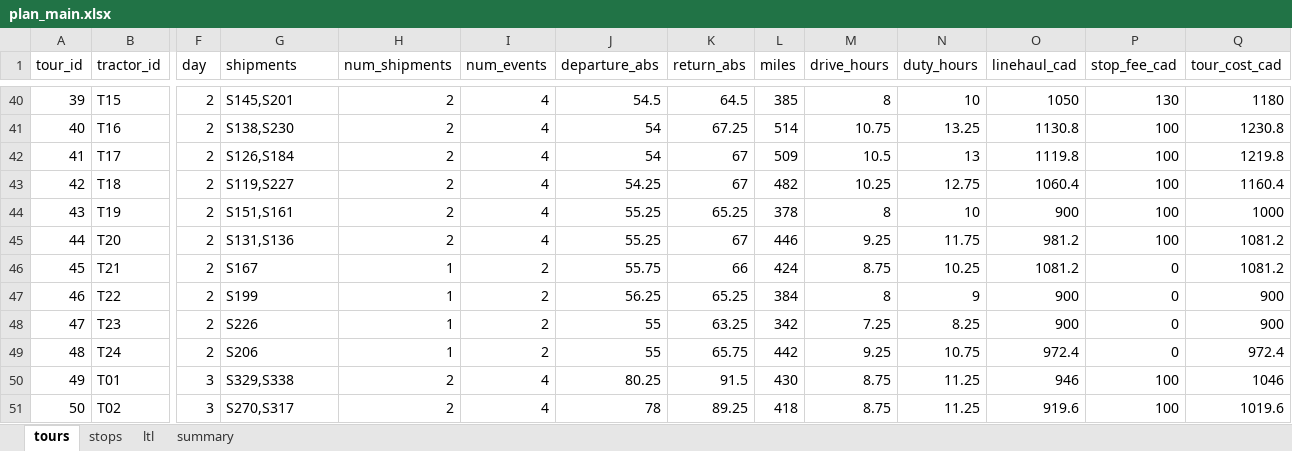
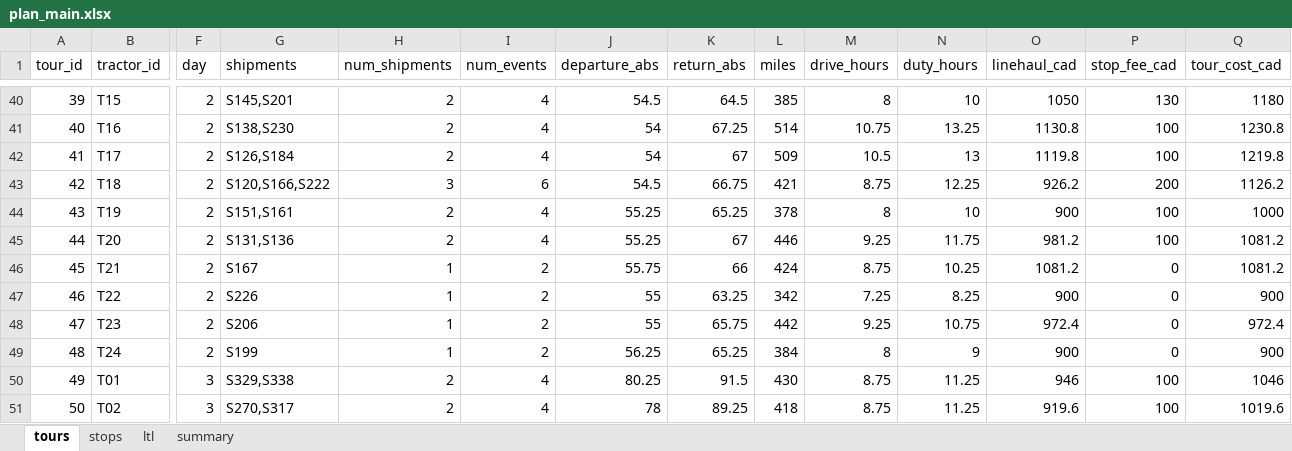
Before and after one commit to VassiliProko/mgsc404-project, an Excel workbook: output/plan_main.xlsx, sheet tours, drawn as a sheet; only a part is shown, gaps mark what is left out; values as stored, in another font and other column widths than the file's, no borders; the diff covers the shown part only; the diff names each change by its address in the sheet, - before the commit and + after, or states it on an @@ line.

```diff
--- a/output/plan_main.xlsx (sheet tours)
+++ b/output/plan_main.xlsx (sheet tours)
-G43 (shipments): S119,S227
+G43 (shipments): S120,S166,S222
-H43 (num_shipments): 2
+H43 (num_shipments): 3
-I43 (num_events): 4
+I43 (num_events): 6
-J43 (departure_abs): 54.25
+J43 (departure_abs): 54.5
-K43 (return_abs): 67
+K43 (return_abs): 66.75
-L43 (miles): 482
+L43 (miles): 421
-M43 (drive_hours): 10.25
+M43 (drive_hours): 8.75
-N43 (duty_hours): 12.75
+N43 (duty_hours): 12.25
-O43 (linehaul_cad): 1060.4
+O43 (linehaul_cad): 926.2
-P43 (stop_fee_cad): 100
+P43 (stop_fee_cad): 200
-Q43 (tour_cost_cad): 1160.4
+Q43 (tour_cost_cad): 1126.2
-G47 (shipments): S199
+G47 (shipments): S226
-J47 (departure_abs): 56.25
+J47 (departure_abs): 55
-K47 (return_abs): 65.25
+K47 (return_abs): 63.25
-L47 (miles): 384
+L47 (miles): 342
-M47 (drive_hours): 8
+M47 (drive_hours): 7.25
-N47 (duty_hours): 9
+N47 (duty_hours): 8.25
-G48 (shipments): S226
+G48 (shipments): S206
-K48 (return_abs): 63.25
+K48 (return_abs): 65.75
-L48 (miles): 342
+L48 (miles): 442
-M48 (drive_hours): 7.25
+M48 (drive_hours): 9.25
-N48 (duty_hours): 8.25
+N48 (duty_hours): 10.75
-O48 (linehaul_cad): 900
+O48 (linehaul_cad): 972.4
-Q48 (tour_cost_cad): 900
+Q48 (tour_cost_cad): 972.4
-G49 (shipments): S206
+G49 (shipments): S199
-J49 (departure_abs): 55
+J49 (departure_abs): 56.25
-K49 (return_abs): 65.75
+K49 (return_abs): 65.25
-L49 (miles): 442
+L49 (miles): 384
-M49 (drive_hours): 9.25
+M49 (drive_hours): 8
-N49 (duty_hours): 10.75
+N49 (duty_hours): 9
-O49 (linehaul_cad): 972.4
+O49 (linehaul_cad): 900
-Q49 (tour_cost_cad): 972.4
+Q49 (tour_cost_cad): 900
```
Also changed, not shown: 3 added rows, 3 removed rows, 23 edited cells and row numbers in column A elsewhere in this sheet, sheet stops, sheet summary, 4 other files.
